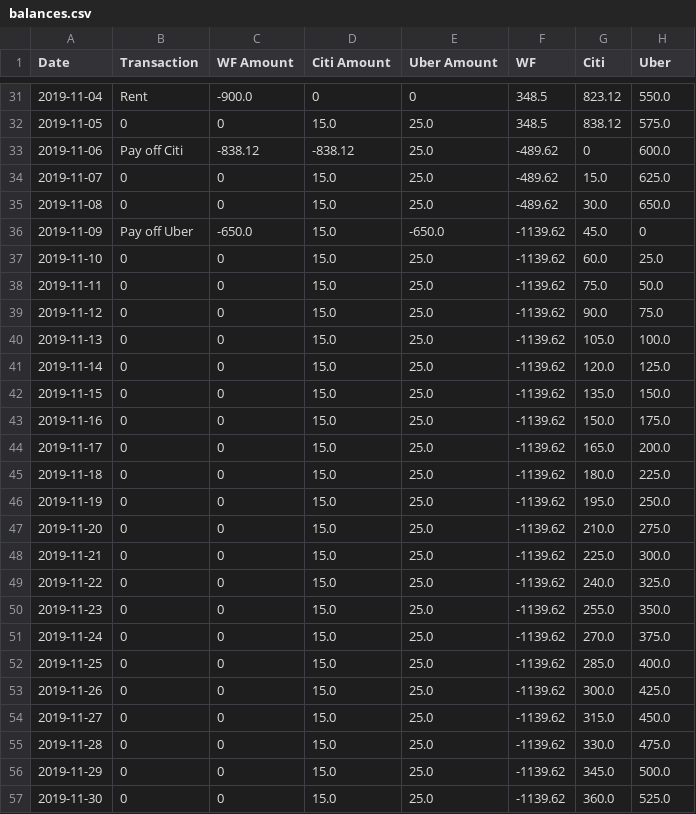
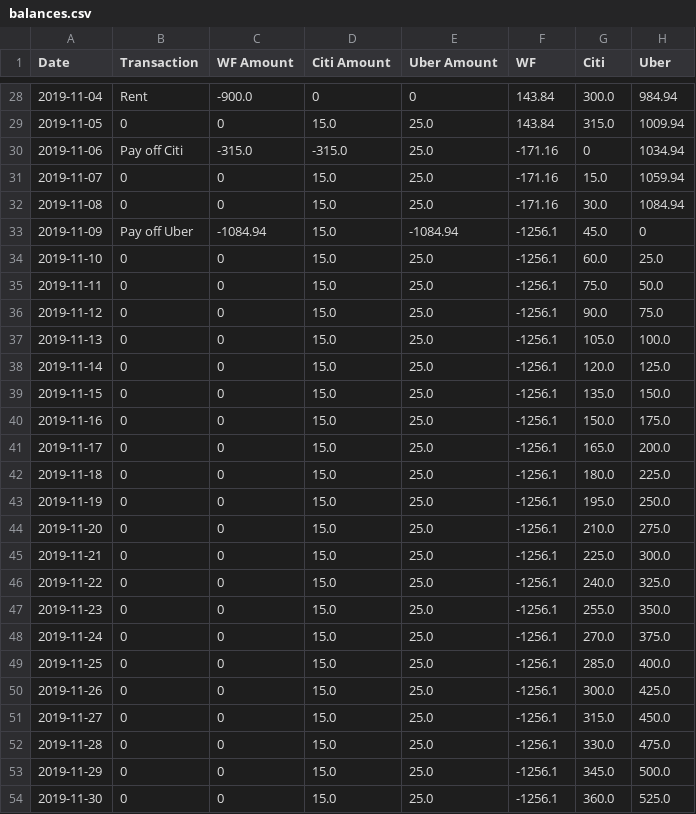
Before and after one commit to eitrheim/Budget, a CSV file: balances.csv, drawn as a sheet; only a part is shown, gaps mark what is left out; the diff covers the shown part only.

```diff
--- a/balances.csv
+++ b/balances.csv
@@ -31,27 +28,27 @@ Date,Transaction,WF Amount,Citi Amount,Uber Amount,WF,Citi,Uber
-2019-11-04,Rent,-900.0,0,0,348.5,823.12,550.0
-2019-11-05,0,0,15.0,25.0,348.5,838.12,575.0
-2019-11-06,Pay off Citi,-838.12,-838.12,25.0,-489.62,0,600.0
-2019-11-07,0,0,15.0,25.0,-489.62,15.0,625.0
-2019-11-08,0,0,15.0,25.0,-489.62,30.0,650.0
-2019-11-09,Pay off Uber,-650.0,15.0,-650.0,-1139.62,45.0,0
-2019-11-10,0,0,15.0,25.0,-1139.62,60.0,25.0
-2019-11-11,0,0,15.0,25.0,-1139.62,75.0,50.0
-2019-11-12,0,0,15.0,25.0,-1139.62,90.0,75.0
-2019-11-13,0,0,15.0,25.0,-1139.62,105.0,100.0
-2019-11-14,0,0,15.0,25.0,-1139.62,120.0,125.0
-2019-11-15,0,0,15.0,25.0,-1139.62,135.0,150.0
-2019-11-16,0,0,15.0,25.0,-1139.62,150.0,175.0
-2019-11-17,0,0,15.0,25.0,-1139.62,165.0,200.0
-2019-11-18,0,0,15.0,25.0,-1139.62,180.0,225.0
-2019-11-19,0,0,15.0,25.0,-1139.62,195.0,250.0
-2019-11-20,0,0,15.0,25.0,-1139.62,210.0,275.0
-2019-11-21,0,0,15.0,25.0,-1139.62,225.0,300.0
-2019-11-22,0,0,15.0,25.0,-1139.62,240.0,325.0
-2019-11-23,0,0,15.0,25.0,-1139.62,255.0,350.0
-2019-11-24,0,0,15.0,25.0,-1139.62,270.0,375.0
-2019-11-25,0,0,15.0,25.0,-1139.62,285.0,400.0
-2019-11-26,0,0,15.0,25.0,-1139.62,300.0,425.0
-2019-11-27,0,0,15.0,25.0,-1139.62,315.0,450.0
-2019-11-28,0,0,15.0,25.0,-1139.62,330.0,475.0
-2019-11-29,0,0,15.0,25.0,-1139.62,345.0,500.0
-2019-11-30,0,0,15.0,25.0,-1139.62,360.0,525.0
+2019-11-04,Rent,-900.0,0,0,143.84,300.0,984.94
+2019-11-05,0,0,15.0,25.0,143.84,315.0,1009.94
+2019-11-06,Pay off Citi,-315.0,-315.0,25.0,-171.16,0,1034.94
+2019-11-07,0,0,15.0,25.0,-171.16,15.0,1059.94
+2019-11-08,0,0,15.0,25.0,-171.16,30.0,1084.94
+2019-11-09,Pay off Uber,-1084.94,15.0,-1084.94,-1256.1,45.0,0
+2019-11-10,0,0,15.0,25.0,-1256.1,60.0,25.0
+2019-11-11,0,0,15.0,25.0,-1256.1,75.0,50.0
+2019-11-12,0,0,15.0,25.0,-1256.1,90.0,75.0
+2019-11-13,0,0,15.0,25.0,-1256.1,105.0,100.0
+2019-11-14,0,0,15.0,25.0,-1256.1,120.0,125.0
+2019-11-15,0,0,15.0,25.0,-1256.1,135.0,150.0
+2019-11-16,0,0,15.0,25.0,-1256.1,150.0,175.0
+2019-11-17,0,0,15.0,25.0,-1256.1,165.0,200.0
+2019-11-18,0,0,15.0,25.0,-1256.1,180.0,225.0
+2019-11-19,0,0,15.0,25.0,-1256.1,195.0,250.0
+2019-11-20,0,0,15.0,25.0,-1256.1,210.0,275.0
+2019-11-21,0,0,15.0,25.0,-1256.1,225.0,300.0
+2019-11-22,0,0,15.0,25.0,-1256.1,240.0,325.0
+2019-11-23,0,0,15.0,25.0,-1256.1,255.0,350.0
+2019-11-24,0,0,15.0,25.0,-1256.1,270.0,375.0
+2019-11-25,0,0,15.0,25.0,-1256.1,285.0,400.0
+2019-11-26,0,0,15.0,25.0,-1256.1,300.0,425.0
+2019-11-27,0,0,15.0,25.0,-1256.1,315.0,450.0
+2019-11-28,0,0,15.0,25.0,-1256.1,330.0,475.0
+2019-11-29,0,0,15.0,25.0,-1256.1,345.0,500.0
+2019-11-30,0,0,15.0,25.0,-1256.1,360.0,525.0
```
Also changed, not shown: 1 added row, 4 removed rows and 108 edited cells elsewhere in this file, 2 other files.
